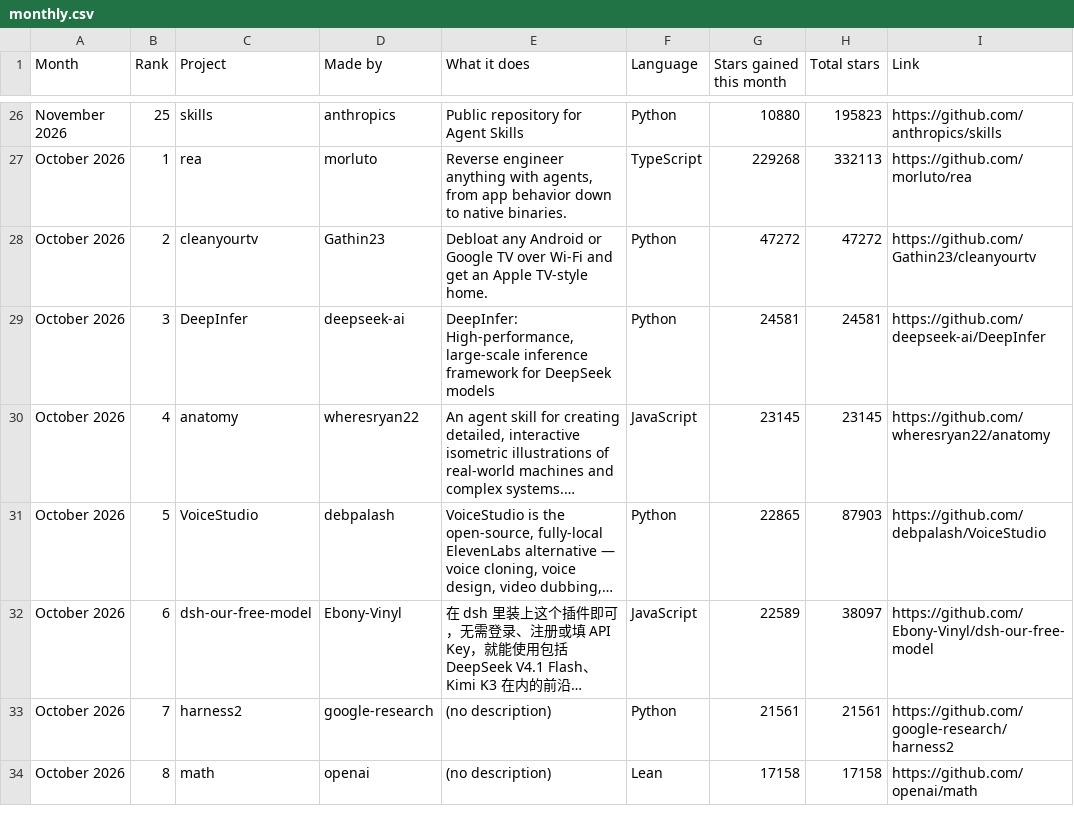
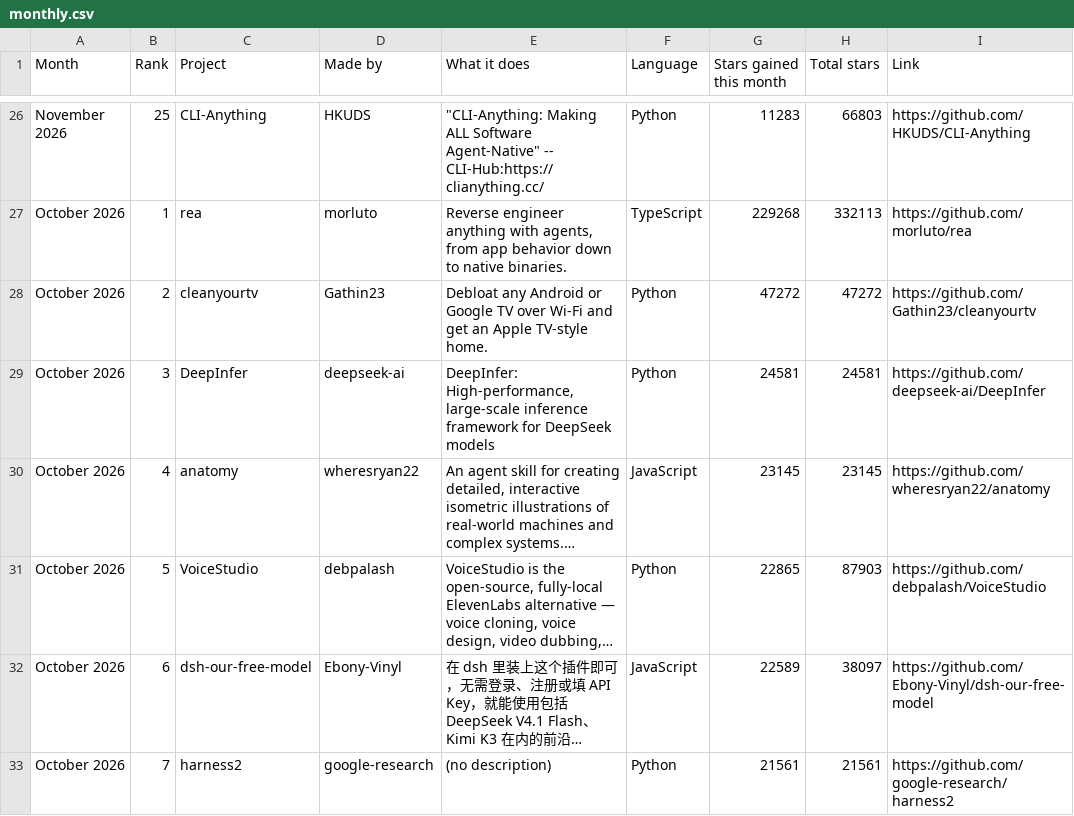
Before and after one commit to Yunaae/github-trending-digest, a CSV file: monthly.csv, drawn as a sheet; only a part is shown, gaps mark what is left out; the shorter side is filled out with more unchanged rows; long unchanged cells end in …; the diff covers the shown part only; the diff names each change by its address in the sheet, - before the commit and + after, or states it on an @@ line.

```diff
--- a/monthly.csv
+++ b/monthly.csv
-C26 (Project): skills
+C26 (Project): CLI-Anything
-D26 (Made by): anthropics
+D26 (Made by): HKUDS
-E26 (What it does): Public repository for Agent Skills
+E26 (What it does): "CLI-Anything: Making ALL Software Agent-Native" -- CLI-Hub:https://clianything.cc/
-G26 (Stars gained this month): 10880
+G26 (Stars gained this month): 11283
-H26 (Total stars): 195823
+H26 (Total stars): 66803
-I26 (Link): https://github.com/anthropics/skills
+I26 (Link): https://github.com/HKUDS/CLI-Anything
```
Also changed, not shown: 5 added rows, 5 removed rows and 19 edited cells elsewhere in this file, overall.csv, 1 other file.
